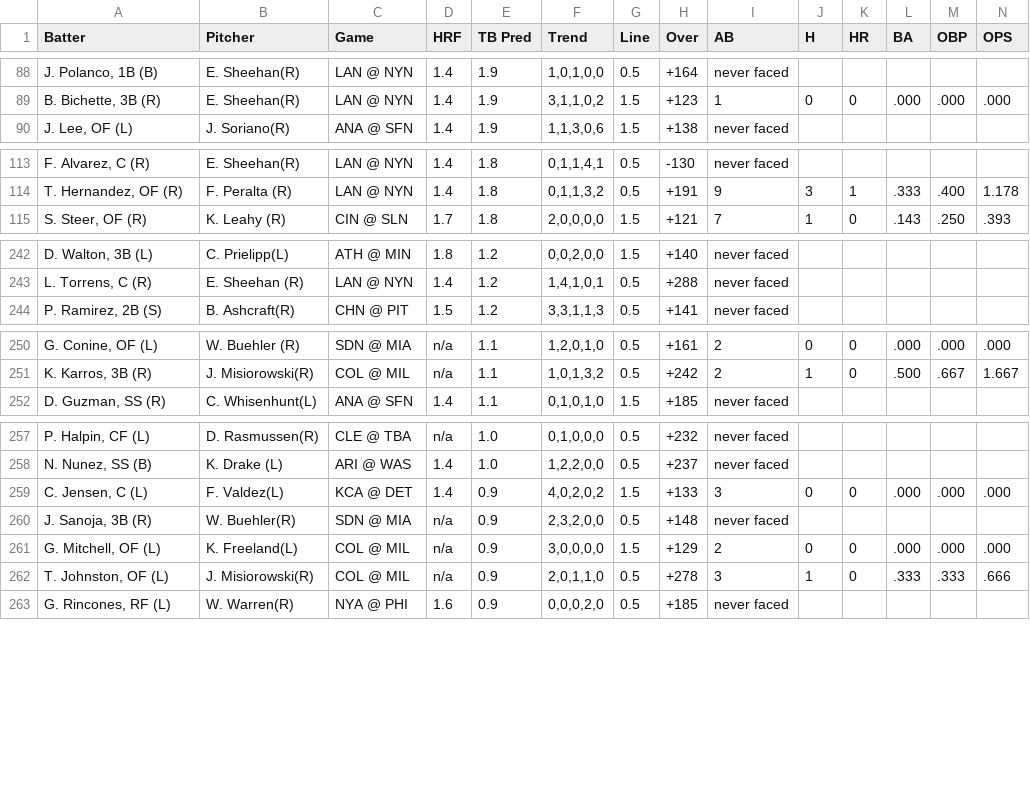
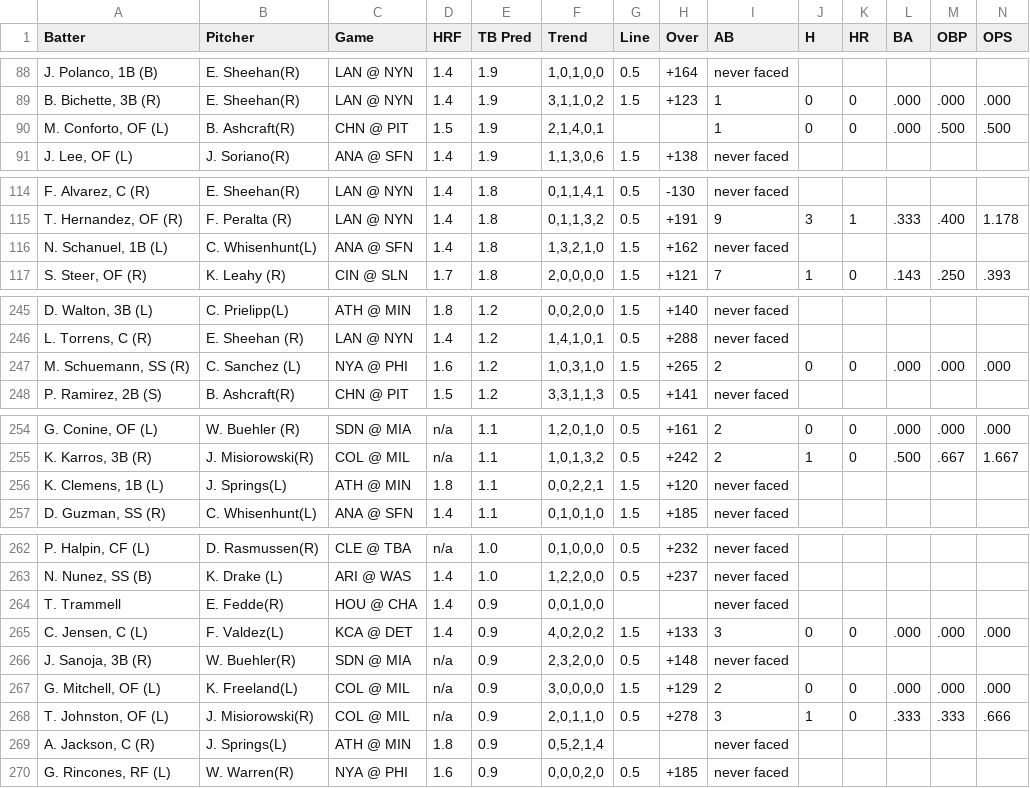
Before and after one commit to lgdsbrand/MLB-Hitters-Hub, a CSV file: backend/tb_pred_full.csv, drawn as a sheet; only a part is shown, gaps mark what is left out; the diff covers the shown part only; the diff names each change by its address in the sheet, - before the commit and + after, or states it on an @@ line.

```diff
--- a/backend/tb_pred_full.csv
+++ b/backend/tb_pred_full.csv
+row 90: M. Conforto, OF (L) | B. Ashcraft(R) | CHN @ PIT | 1.5 | 1.9 | 2,1,4,0,1 |  |  | 1 | 0 | 0 | .000 | .500 | .500
+row 116: N. Schanuel, 1B (L) | C. Whisenhunt(L) | ANA @ SFN | 1.4 | 1.8 | 1,3,2,1,0 | 1.5 | +162 | never faced
+row 247: M. Schuemann, SS (R) | C. Sanchez (L) | NYA @ PHI | 1.6 | 1.2 | 1,0,3,1,0 | 1.5 | +265 | 2 | 0 | 0 | .000 | .000 | .000
+row 256: K. Clemens, 1B (L) | J. Springs(L) | ATH @ MIN | 1.8 | 1.1 | 0,0,2,2,1 | 1.5 | +120 | never faced
+row 264: T. Trammell | E. Fedde(R) | HOU @ CHA | 1.4 | 0.9 | 0,0,1,0,0 |  |  | never faced
+row 269: A. Jackson, C (R) | J. Springs(L) | ATH @ MIN | 1.8 | 0.9 | 0,5,2,1,4 |  |  | never faced
```
Also changed, not shown: 3 added rows and 1 edited cell elsewhere in this file, backend/bvp_full.csv, backend/hit_pred_full.csv, 1 other file.
